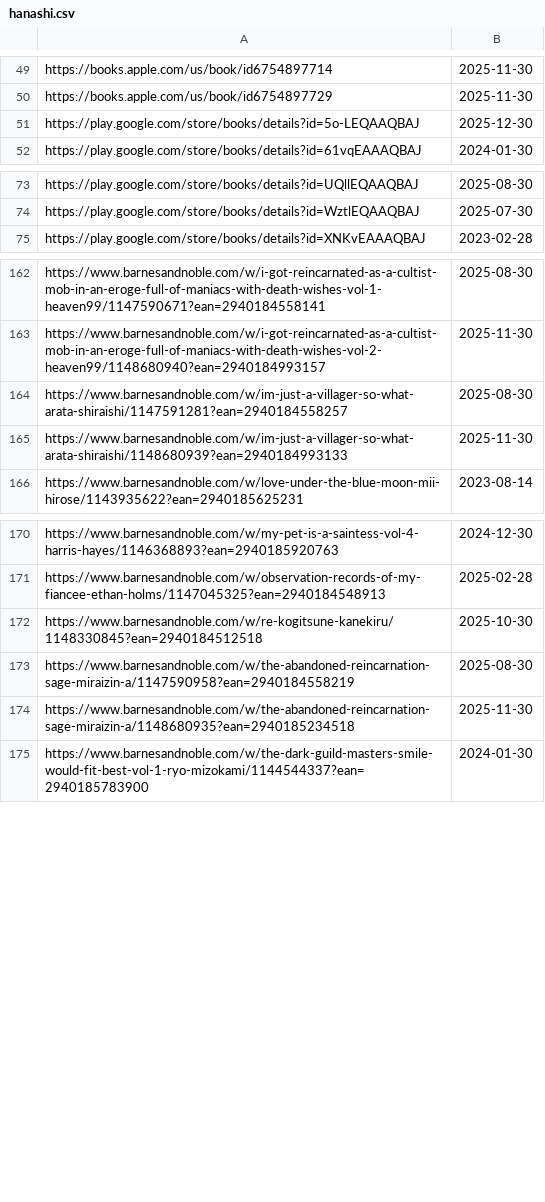
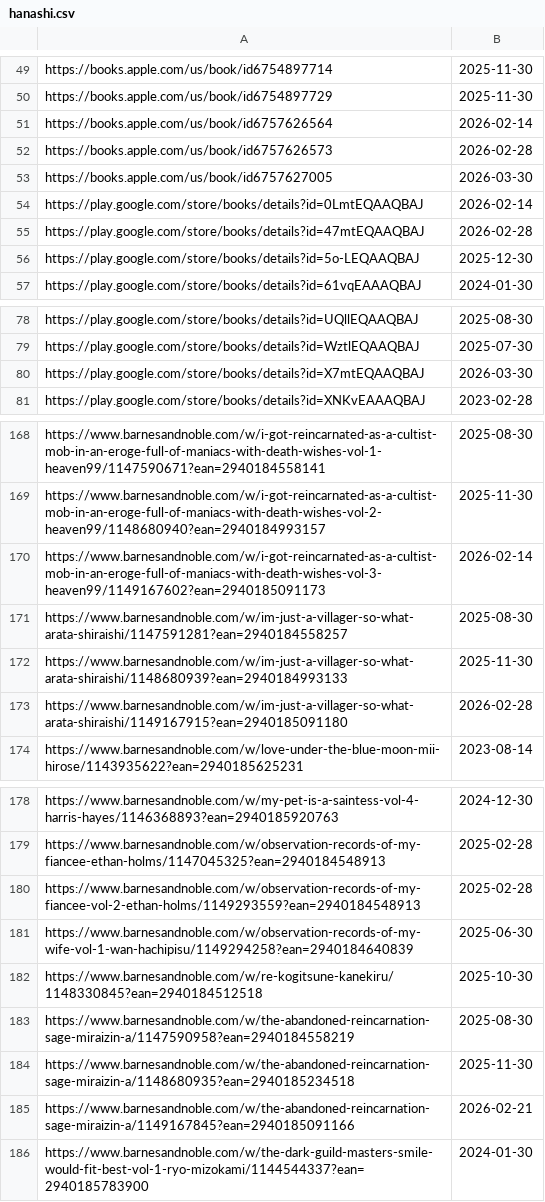
Before and after one commit to AlpinDale/lnrelease-discord-bot, a CSV file: data/hanashi.csv, drawn as a sheet; only a part is shown, gaps mark what is left out; the diff names each change by its address in the sheet, - before the commit and + after, or states it on an @@ line.

```diff
--- a/data/hanashi.csv
+++ b/data/hanashi.csv
+row 51: https://books.apple.com/us/book/id6757626564 | 2026-02-14
+row 52: https://books.apple.com/us/book/id6757626573 | 2026-02-28
+row 53: https://books.apple.com/us/book/id6757627005 | 2026-03-30
+row 54: https://play.google.com/store/books/details?id=0LmtEQAAQBAJ | 2026-02-14
+row 55: https://play.google.com/store/books/details?id=47mtEQAAQBAJ | 2026-02-28
+row 80: https://play.google.com/store/books/details?id=X7mtEQAAQBAJ | 2026-03-30
+row 170: https://www.barnesandnoble.com/w/i-got-reincarnated-as-a-cultist-mob-in-an-eroge-full-of-maniacs-with-death-wishes-vol-3-heaven99/1149167602?ean=2940185091173 | 2026-02-14
+row 173: https://www.barnesandnoble.com/w/im-just-a-villager-so-what-arata-shiraishi/1149167915?ean=2940185091180 | 2026-02-28
+row 180: https://www.barnesandnoble.com/w/observation-records-of-my-fiancee-vol-2-ethan-holms/1149293559?ean=2940184548913 | 2025-02-28
+row 181: https://www.barnesandnoble.com/w/observation-records-of-my-wife-vol-1-wan-hachipisu/1149294258?ean=2940184640839 | 2025-06-30
+row 185: https://www.barnesandnoble.com/w/the-abandoned-reincarnation-sage-miraizin-a/1149167845?ean=2940185091166 | 2026-02-21
```
Also changed, not shown: data/cross_infinite.csv, data/series.csv, 7 other files.
